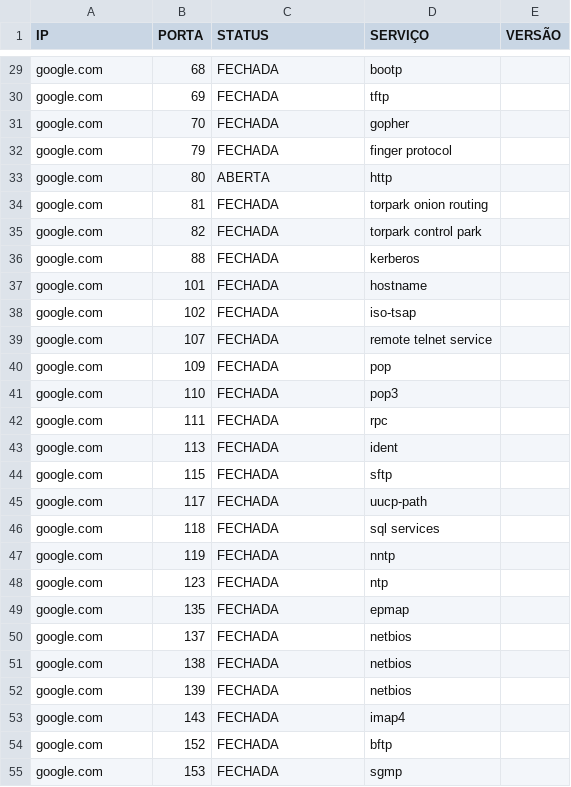
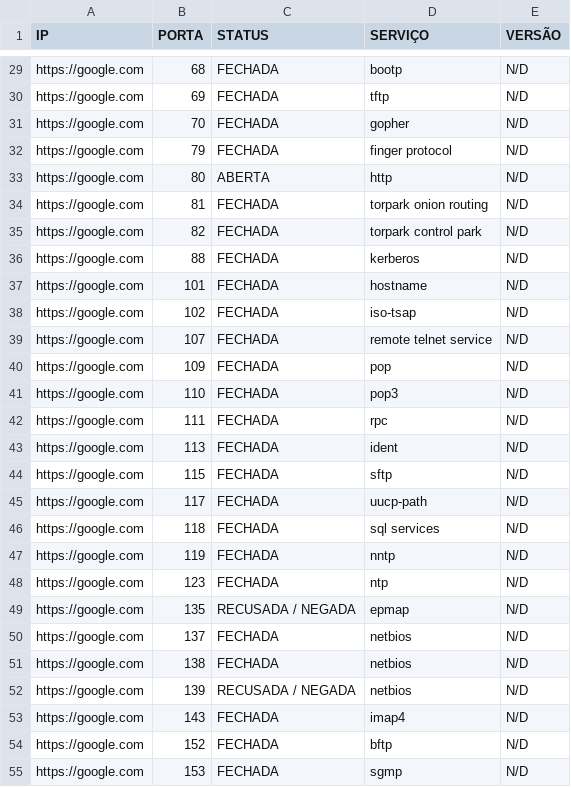
Before and after one commit to tiago-dias-laureano/PyPortScanner, a CSV file: relatorios/google_com.csv, drawn as a sheet; only a part is shown, gaps mark what is left out; the diff covers the shown part only; the diff names each change by its address in the sheet, - before the commit and + after, or states it on an @@ line.

```diff
--- a/relatorios/google_com.csv
+++ b/relatorios/google_com.csv
-A29:A55 (IP): google.com
+A29:A55 (IP): https://google.com
-E29:E55 (VERSÃO): (empty)
+E29:E55 (VERSÃO): N/D
-C49 (STATUS): FECHADA
+C49 (STATUS): RECUSADA / NEGADA
-C52 (STATUS): FECHADA
+C52 (STATUS): RECUSADA / NEGADA
```
Also changed, not shown: 69 edited cells elsewhere in this file, 7 other files.
